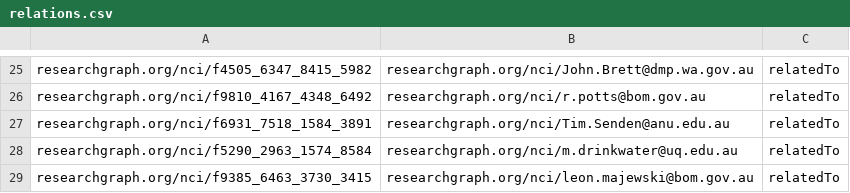
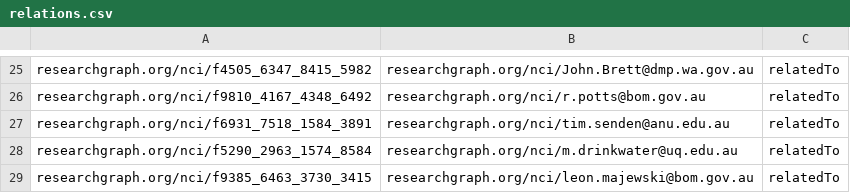
Before and after one commit to researchgraph/NCI, a CSV file: csv/relations.csv, drawn as a sheet; only a part is shown, gaps mark what is left out.

```diff
--- a/csv/relations.csv
+++ b/csv/relations.csv
@@ -26,3 +26,3 @@ researchgraph.org/nci/f4505_6347_8415_5982,researchgraph.org/nci/John.Brett@dmp.
 researchgraph.org/nci/f9810_4167_4348_6492,researchgraph.org/nci/r.potts@bom.gov.au,relatedTo
-researchgraph.org/nci/f6931_7518_1584_3891,researchgraph.org/nci/Tim.Senden@anu.edu.au,relatedTo
+researchgraph.org/nci/f6931_7518_1584_3891,researchgraph.org/nci/tim.senden@anu.edu.au,relatedTo
 researchgraph.org/nci/f5290_2963_1574_8584,researchgraph.org/nci/m.drinkwater@uq.edu.au,relatedTo
```
Also changed, not shown: csv/datasets.csv, csv/researchers.csv.
